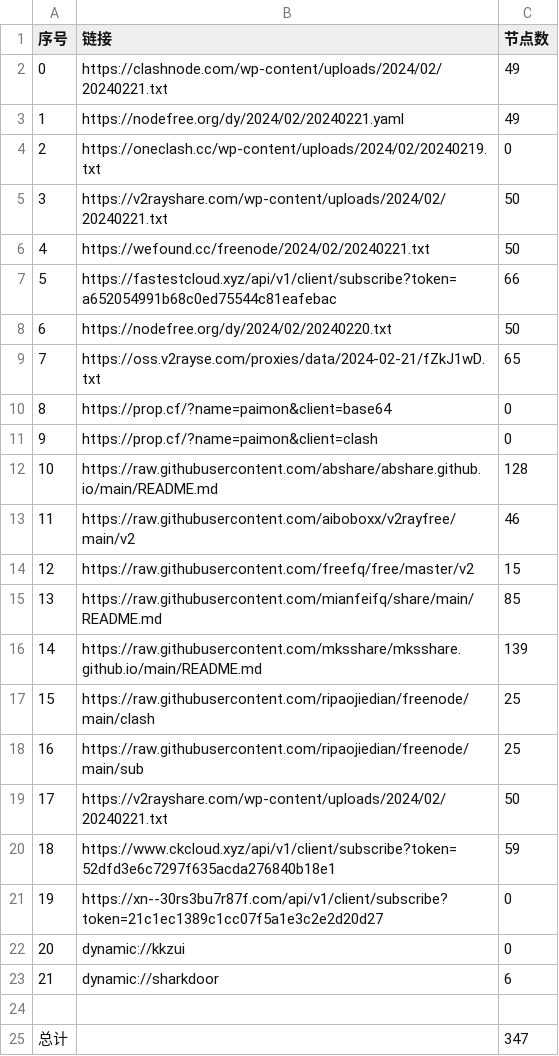
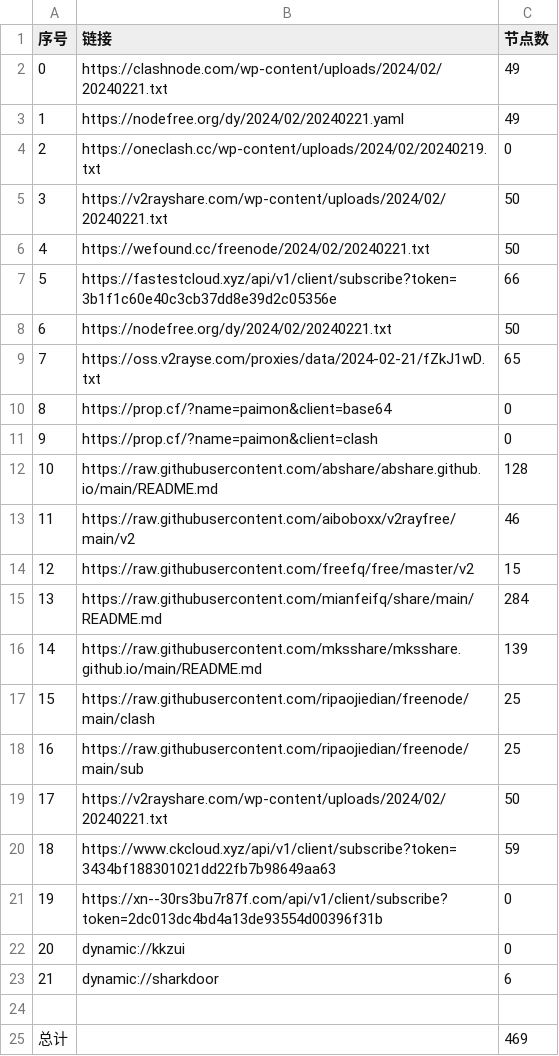
Before and after one commit to PrimarySchoolChief/NoMoreWalls, a CSV file: list_result.csv, drawn as a sheet.

```diff
--- a/list_result.csv
+++ b/list_result.csv
@@ -6,4 +6,4 @@
 4,https://wefound.cc/freenode/2024/02/20240221.txt,50
-5,https://fastestcloud.xyz/api/v1/client/subscribe?token=a652054991b68c0ed75544c81eafebac,66
-6,https://nodefree.org/dy/2024/02/20240220.txt,50
+5,https://fastestcloud.xyz/api/v1/client/subscribe?token=3b1f1c60e40c3cb37dd8e39d2c05356e,66
+6,https://nodefree.org/dy/2024/02/20240221.txt,50
 7,https://oss.v2rayse.com/proxies/data/2024-02-21/fZkJ1wD.txt,65
@@ -14,3 +14,3 @@
 12,https://raw.githubusercontent.com/freefq/free/master/v2,15
-13,https://raw.githubusercontent.com/mianfeifq/share/main/README.md,85
+13,https://raw.githubusercontent.com/mianfeifq/share/main/README.md,284
 14,https://raw.githubusercontent.com/mksshare/mksshare.github.io/main/README.md,139
@@ -19,4 +19,4 @@
 17,https://v2rayshare.com/wp-content/uploads/2024/02/20240221.txt,50
-18,https://www.ckcloud.xyz/api/v1/client/subscribe?token=52dfd3e6c7297f635acda276840b18e1,59
-19,https://xn--30rs3bu7r87f.com/api/v1/client/subscribe?token=21c1ec1389c1cc07f5a1e3c2e2d20d27,0
+18,https://www.ckcloud.xyz/api/v1/client/subscribe?token=3434bf188301021dd22fb7b98649aa63,59
+19,https://xn--30rs3bu7r87f.com/api/v1/client/subscribe?token=2dc013dc4bd4a13de93554d00396f31b,0
 20,dynamic://kkzui,0
@@ -24,2 +24,2 @@
 
-总计,,347
+总计,,469
```
Also changed, not shown: 14 other files.
